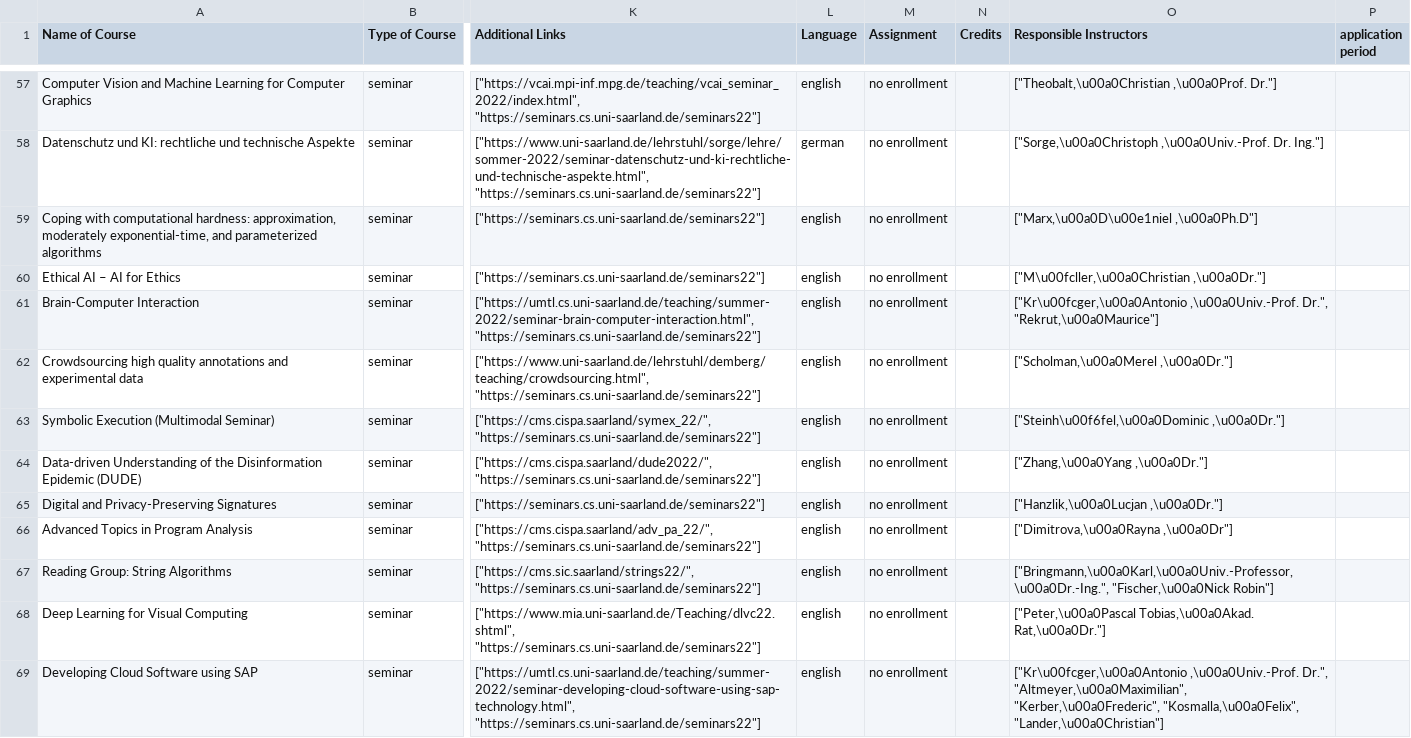
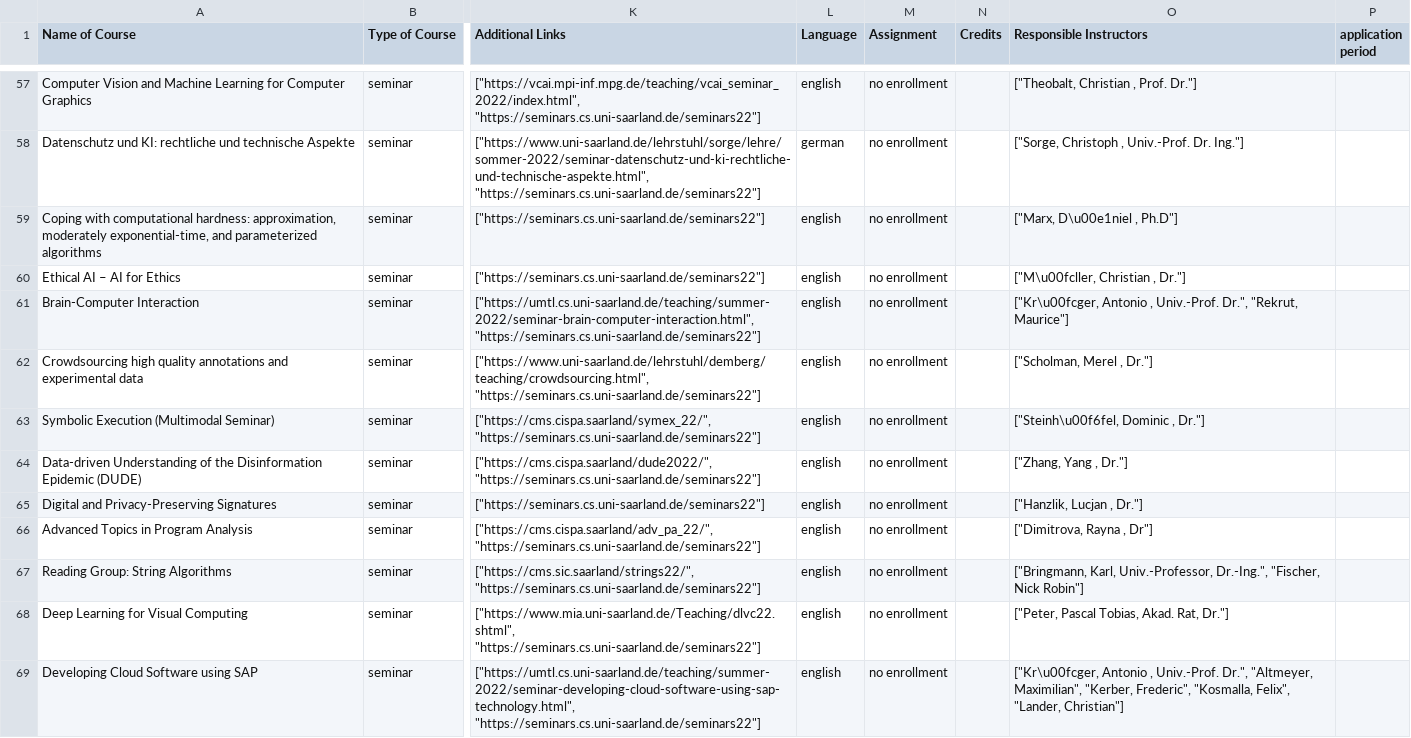
Before and after one commit to tsimafeip/LCT-master-course, a CSV file: Knowledge_Bases/Lab_02/courses.csv, drawn as a sheet; only a part is shown, gaps mark what is left out; the diff covers the shown part only; the diff names each change by its address in the sheet, - before the commit and + after, or states it on an @@ line.

```diff
--- a/Knowledge_Bases/Lab_02/courses.csv
+++ b/Knowledge_Bases/Lab_02/courses.csv
-O57 (Responsible Instructors): ["Theobalt,\u00a0Christian ,\u00a0Prof. Dr."]
+O57 (Responsible Instructors): ["Theobalt, Christian , Prof. Dr."]
-O58 (Responsible Instructors): ["Sorge,\u00a0Christoph ,\u00a0Univ.-Prof. Dr. Ing."]
+O58 (Responsible Instructors): ["Sorge, Christoph , Univ.-Prof. Dr. Ing."]
-O59 (Responsible Instructors): ["Marx,\u00a0D\u00e1niel ,\u00a0Ph.D"]
+O59 (Responsible Instructors): ["Marx, D\u00e1niel , Ph.D"]
-O60 (Responsible Instructors): ["M\u00fcller,\u00a0Christian ,\u00a0Dr."]
+O60 (Responsible Instructors): ["M\u00fcller, Christian , Dr."]
-O61 (Responsible Instructors): ["Kr\u00fcger,\u00a0Antonio ,\u00a0Univ.-Prof. Dr.", "Rekrut,\u00a0Maurice"]
+O61 (Responsible Instructors): ["Kr\u00fcger, Antonio , Univ.-Prof. Dr.", "Rekrut, Maurice"]
-O62 (Responsible Instructors): ["Scholman,\u00a0Merel ,\u00a0Dr."]
+O62 (Responsible Instructors): ["Scholman, Merel , Dr."]
-O63 (Responsible Instructors): ["Steinh\u00f6fel,\u00a0Dominic ,\u00a0Dr."]
+O63 (Responsible Instructors): ["Steinh\u00f6fel, Dominic , Dr."]
-O64 (Responsible Instructors): ["Zhang,\u00a0Yang ,\u00a0Dr."]
+O64 (Responsible Instructors): ["Zhang, Yang , Dr."]
-O65 (Responsible Instructors): ["Hanzlik,\u00a0Lucjan ,\u00a0Dr."]
+O65 (Responsible Instructors): ["Hanzlik, Lucjan , Dr."]
-O66 (Responsible Instructors): ["Dimitrova,\u00a0Rayna ,\u00a0Dr"]
+O66 (Responsible Instructors): ["Dimitrova, Rayna , Dr"]
-O67 (Responsible Instructors): ["Bringmann,\u00a0Karl,\u00a0Univ.-Professor,\u00a0Dr.-Ing.", "Fischer,\u00a0Nick Robin"]
+O67 (Responsible Instructors): ["Bringmann, Karl, Univ.-Professor, Dr.-Ing.", "Fischer, Nick Robin"]
-O68 (Responsible Instructors): ["Peter,\u00a0Pascal Tobias,\u00a0Akad. Rat,\u00a0Dr."]
+O68 (Responsible Instructors): ["Peter, Pascal Tobias, Akad. Rat, Dr."]
-O69 (Responsible Instructors): ["Kr\u00fcger,\u00a0Antonio ,\u00a0Univ.-Prof. Dr.", "Altmeyer,\u00a0Maximilian", "Kerber,\u00a0Frederic", "Kosmalla,\u00a0Felix", "Lander,\u00a0Christian"]
+O69 (Responsible Instructors): ["Kr\u00fcger, Antonio , Univ.-Prof. Dr.", "Altmeyer, Maximilian", "Kerber, Frederic", "Kosmalla, Felix", "Lander, Christian"]
```
Also changed, not shown: 64 edited cells elsewhere in this file, 2 other files.
